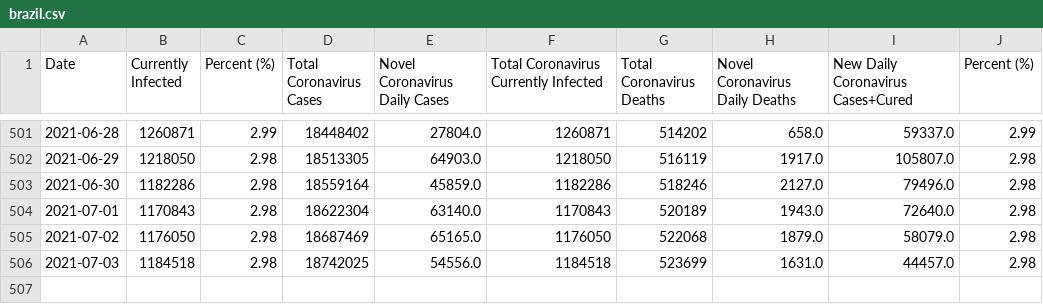
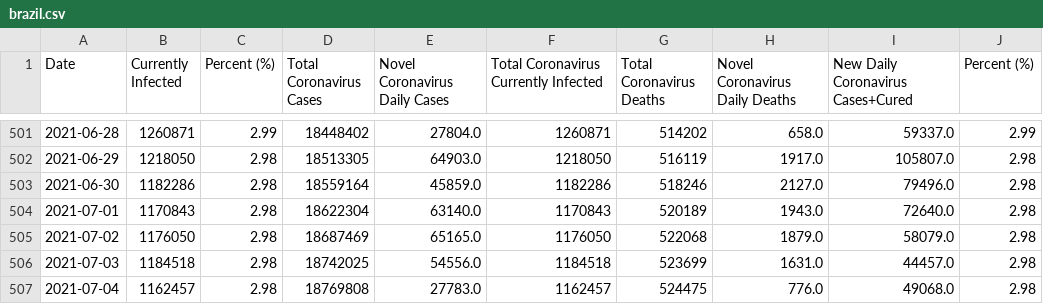
Before and after one commit to selam88/mirror_gitlab_app, a CSV file: data/worldometers-data/brazil.csv, drawn as a sheet; only a part is shown, gaps mark what is left out; the diff names each change by its address in the sheet, - before the commit and + after, or states it on an @@ line.

Commit message:
renku dataset: committing 16 newly added files

```diff
--- a/data/worldometers-data/brazil.csv
+++ b/data/worldometers-data/brazil.csv
+row 507: 2021-07-04 | 1162457 | 2.98 | 18769808 | 27783.0 | 1162457 | 524475 | 776.0 | 49068.0 | 2.98
```
Also changed, not shown: data/worldometers-data/france.csv, data/worldometers-data/germany.csv, 13 other files.
